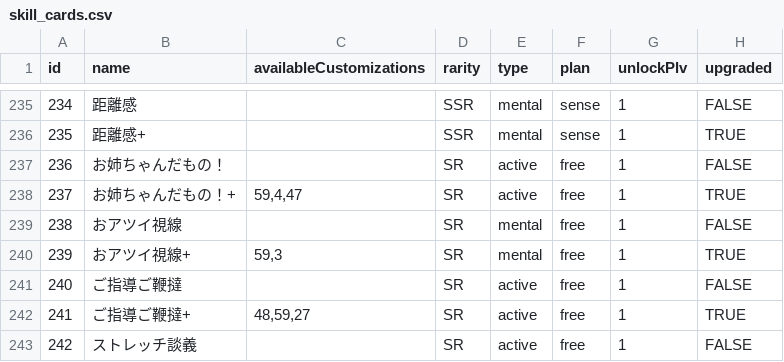
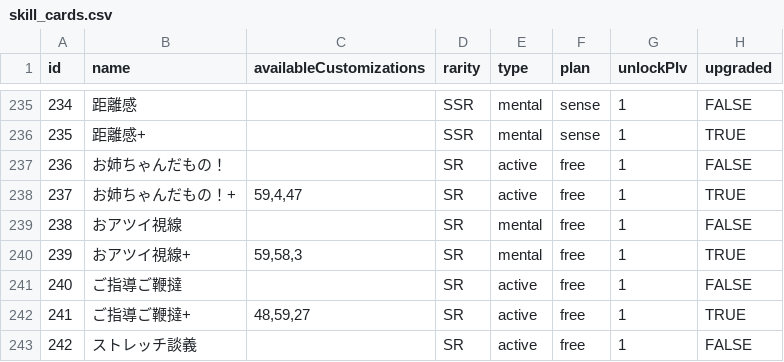
Before and after one commit to surisuririsu/gakumas-data, a CSV file: csv/skill_cards.csv, drawn as a sheet; only a part is shown, gaps mark what is left out; the diff names each change by its address in the sheet, - before the commit and + after, or states it on an @@ line.

Commit message:
Add last effect for oatsui shisen

```diff
--- a/csv/skill_cards.csv
+++ b/csv/skill_cards.csv
-C240 (availableCustomizations): 59,3
+C240 (availableCustomizations): 59,58,3
```
Also changed, not shown: 2 other files.
